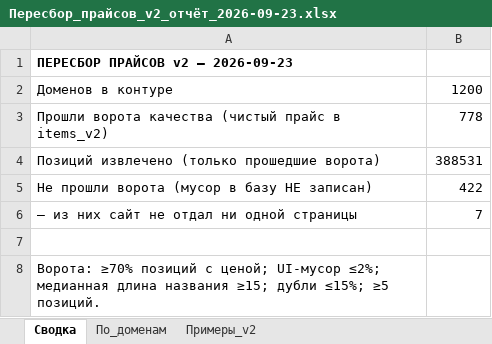
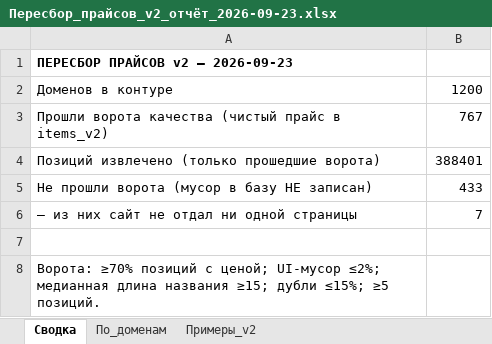
Before and after one commit to ddinnovationhub/Chistaya_kozha_research, an Excel workbook: output/Пересбор_прайсов_v2_отчёт_2026-09-23.xlsx, sheet Сводка, drawn as a sheet; values as stored, in another font and other column widths than the file's, no borders; the diff names each change by its address in the sheet, - before the commit and + after, or states it on an @@ line.

```diff
--- a/output/Пересбор_прайсов_v2_отчёт_2026-09-23.xlsx (sheet Сводка)
+++ b/output/Пересбор_прайсов_v2_отчёт_2026-09-23.xlsx (sheet Сводка)
-B3: 778
+B3: 767
-B4: 388531
+B4: 388401
-B5: 422
+B5: 433
```
Also changed, not shown: sheet Примеры_v2, sheet По_доменам, 5 other files.
